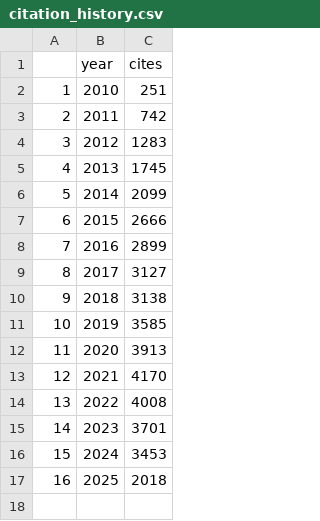
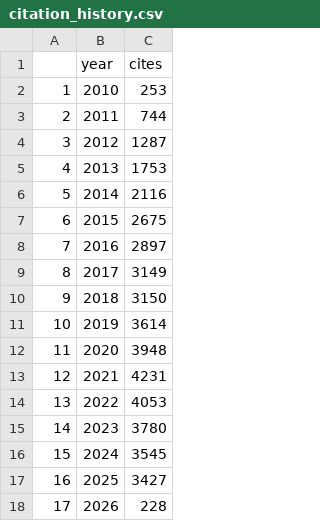
Before and after one commit to tapj/tapj.github.io, a CSV file: _data/citation_history.csv, drawn as a sheet.

```diff
--- a/_data/citation_history.csv
+++ b/_data/citation_history.csv
@@ -1,17 +1,18 @@
 "","year","cites"
-"1",2010,251
-"2",2011,742
-"3",2012,1283
-"4",2013,1745
-"5",2014,2099
-"6",2015,2666
-"7",2016,2899
-"8",2017,3127
-"9",2018,3138
-"10",2019,3585
-"11",2020,3913
-"12",2021,4170
-"13",2022,4008
-"14",2023,3701
-"15",2024,3453
-"16",2025,2018
+"1",2010,253
+"2",2011,744
+"3",2012,1287
+"4",2013,1753
+"5",2014,2116
+"6",2015,2675
+"7",2016,2897
+"8",2017,3149
+"9",2018,3150
+"10",2019,3614
+"11",2020,3948
+"12",2021,4231
+"13",2022,4053
+"14",2023,3780
+"15",2024,3545
+"16",2025,3427
+"17",2026,228
```
Also changed, not shown: _data/publications_google_scholar.csv, 1 other file.
